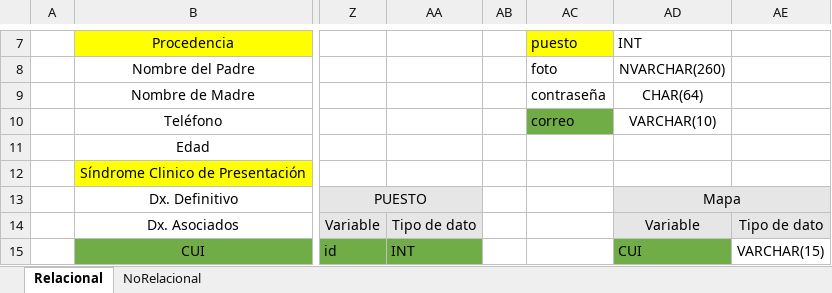
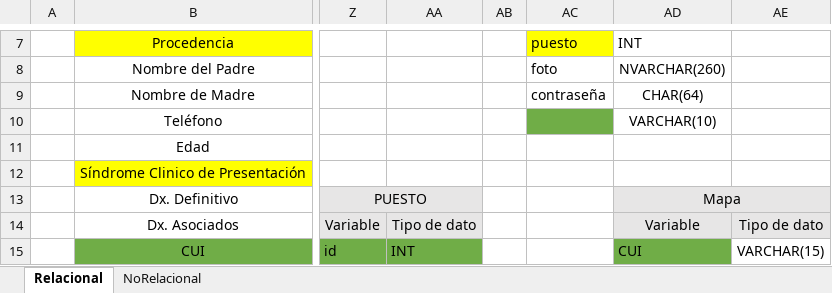
Before and after one commit to anahern4ndez/ProyectoIngSoftware, an Excel workbook: Diseño de base de datos/diseño.xlsx, sheet Relacional, drawn as a sheet; only a part is shown, gaps mark what is left out; values as stored, in another font and other column widths than the file's, no borders; the diff names each change by its address in the sheet, - before the commit and + after, or states it on an @@ line.

Commit message:
Correciones de menu principal

```diff
--- a/Diseño de base de datos/diseño.xlsx (sheet Relacional)
+++ b/Diseño de base de datos/diseño.xlsx (sheet Relacional)
-AC10: correo
+AC10: (empty)
```
Also changed, not shown: sheet NoRelacional.
